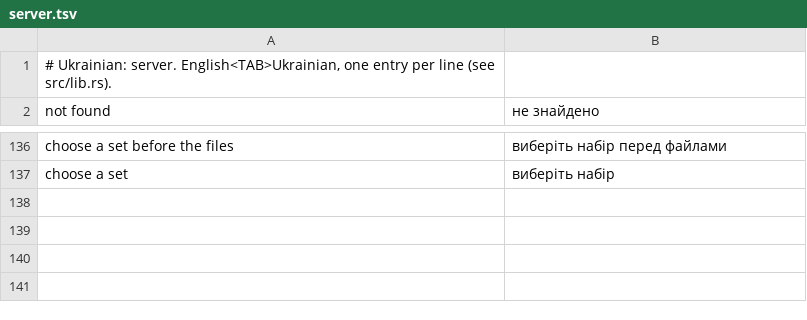
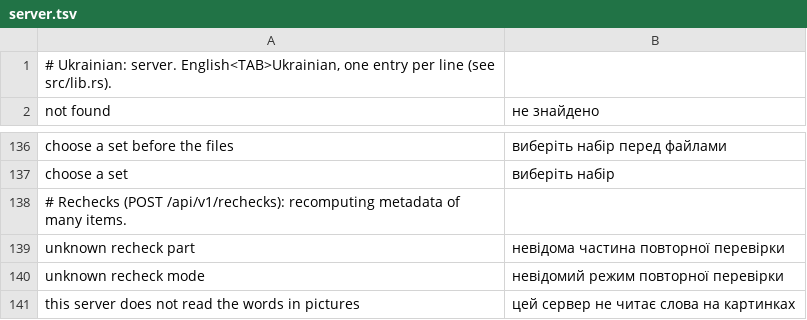
Before and after one commit to Dolfost/stickpile, a TSV file: crates/stickpile-i18n/catalog/uk/server.tsv, drawn as a sheet; only a part is shown, gaps mark what is left out; the diff names each change by its address in the sheet, - before the commit and + after, or states it on an @@ line.

Commit message:
Add rechecks: batches that recompute metadata in the background
A user rechecks the items of their own sets, an admin every item on the
server, either optionally one set: POST /api/v1/rechecks and
/api/v1/admin/rechecks with the parts (keywords, emojis, vibe, text,
embedding, quality, renditions) and the mode (missing or refresh), then
GET /api/v1/rechecks[/{id}[/failures]] and POST .../cancel. A batch is a
rechecks row and one recheck job per picture at priority -10; each job
counts in its batch when it ends. The same scope running is returned
instead of a second batch; user starts are limited by
limits.recheck_per_hour, server-wide starts and cancels are audited.
Writes keep the rules: a person's keywords, emojis and vibe are never
replaced, the text is written only where text_source is ai, and an empty
refreshed reading clears only the computer's text.

JobKind::Recheck and every new enum read unknown values as Other, so a
0.7.0 client reads a recheck job as Other.

```diff
--- a/crates/stickpile-i18n/catalog/uk/server.tsv
+++ b/crates/stickpile-i18n/catalog/uk/server.tsv
+row 138: # Rechecks (POST /api/v1/rechecks): recomputing metadata of many items.
+row 139: unknown recheck part | невідома частина повторної перевірки
+row 140: unknown recheck mode | невідомий режим повторної перевірки
+row 141: this server does not read the words in pictures | цей сервер не читає слова на картинках
```
Also changed, not shown: crates/stickpile-i18n/catalog/uk/web-account.tsv, 16 other files.
